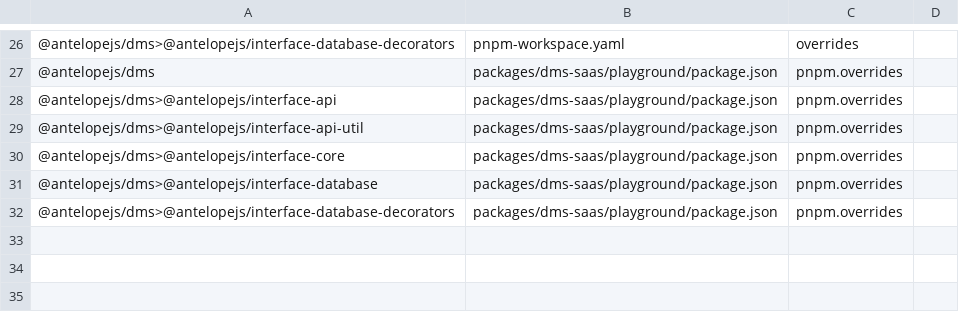
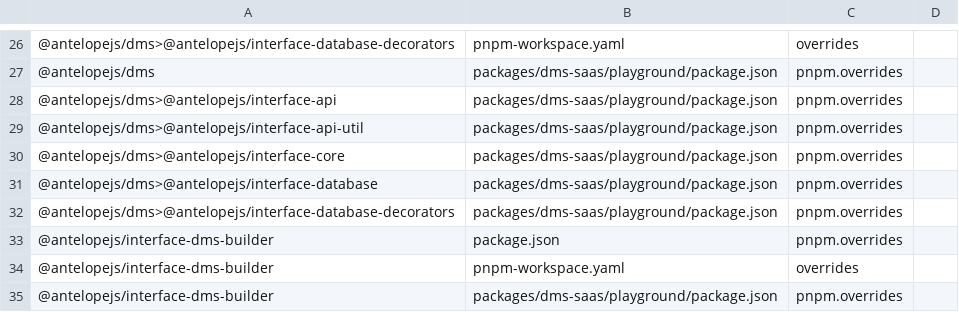
Before and after one commit to AntelopeJS/dms-saas, a TSV file: .tgz-deps/ranges.tsv, drawn as a sheet; only a part is shown, gaps mark what is left out.

Commit message:
build(deps): pin dms 0be8e9a and its standalone interface-dms-builder
Repin @antelopejs/dms and @antelopejs/interface-dms from dms 0be8e9a and
pin @antelopejs/interface-dms-builder from the same commit as 0.4.2, the
standalone builder the DMS module now resolves its builder interface
against.

```diff
--- a/.tgz-deps/ranges.tsv
+++ b/.tgz-deps/ranges.tsv
@@ -32 +32,4 @@
 @antelopejs/dms>@antelopejs/interface-database-decorators	packages/dms-saas/playground/package.json	pnpm.overrides	
+@antelopejs/interface-dms-builder	package.json	pnpm.overrides	
+@antelopejs/interface-dms-builder	pnpm-workspace.yaml	overrides	
+@antelopejs/interface-dms-builder	packages/dms-saas/playground/package.json	pnpm.overrides	
```
Also changed, not shown: 14 other files.
